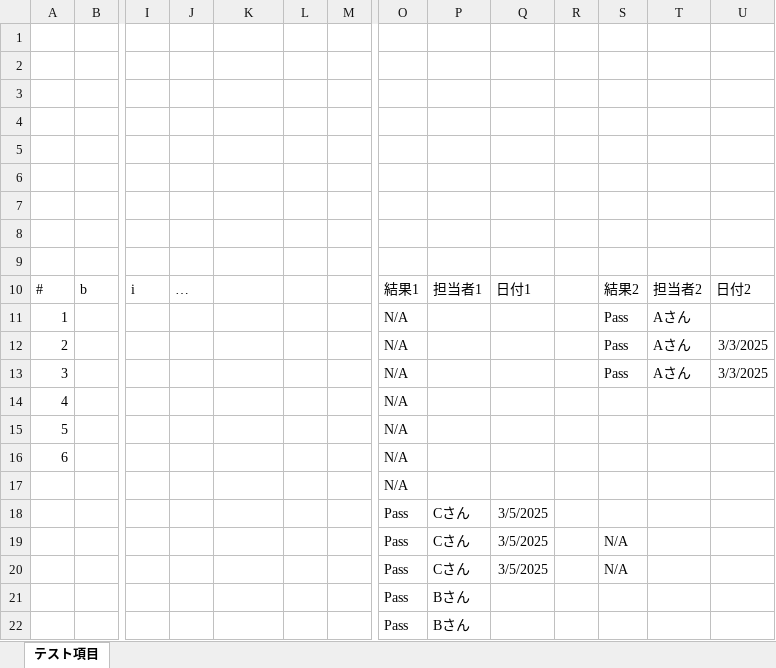
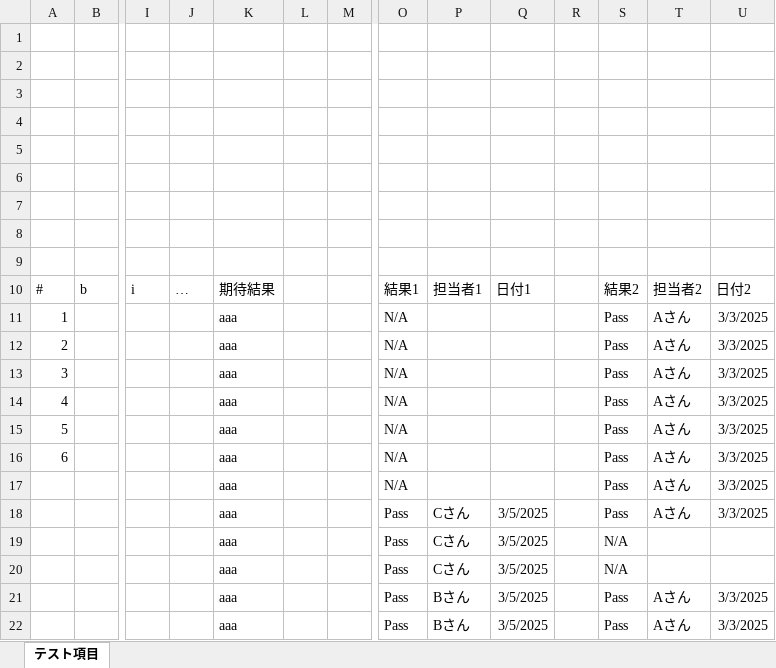
Before and after one commit to y24/TestProgressRecord, an Excel workbook: input_sample/sample3.xlsx, sheet テスト項目, drawn as a sheet; only a part is shown, gaps mark what is left out; values as stored, in another font and other column widths than the file's, no borders; removed rows and columns are numbered as before the commit, all else as after; rows hold the shown columns only; the diff names each change by its address in the sheet, - before the commit and + after, or states it on an @@ line.

```diff
--- a/input_sample/sample3.xlsx (sheet テスト項目)
+++ b/input_sample/sample3.xlsx (sheet テスト項目)
-K10: (empty)
+K10: 期待結果
-K11:K16: (empty)
+K11:K16: aaa
-U11: (empty)
+U11: 3/3/2025
-S14:S16: (empty)
+S14:S16: Pass
-T14:T16: (empty)
+T14:T16: Aさん
-U14:U16: (empty)
+U14:U16: 3/3/2025
-row 17:  |  |  |  |  |  |  | N/A
-row 18:  |  |  |  |  |  |  | Pass | Cさん | 3/5/2025
+row 17:  |  |  |  | aaa |  |  | N/A |  |  |  | Pass | Aさん | 3/3/2025
+row 18:  |  |  |  | aaa |  |  | Pass | Cさん | 3/5/2025 |  | Pass | Aさん | 3/3/2025
-K19:K20: (empty)
+K19:K20: aaa
-row 21:  |  |  |  |  |  |  | Pass | Bさん
-row 22:  |  |  |  |  |  |  | Pass | Bさん
+row 21:  |  |  |  | aaa |  |  | Pass | Bさん | 3/5/2025 |  | Pass | Aさん | 3/3/2025
+row 22:  |  |  |  | aaa |  |  | Pass | Bさん | 3/5/2025 |  | Pass | Aさん | 3/3/2025
```
Also changed, not shown: 5 other files.
